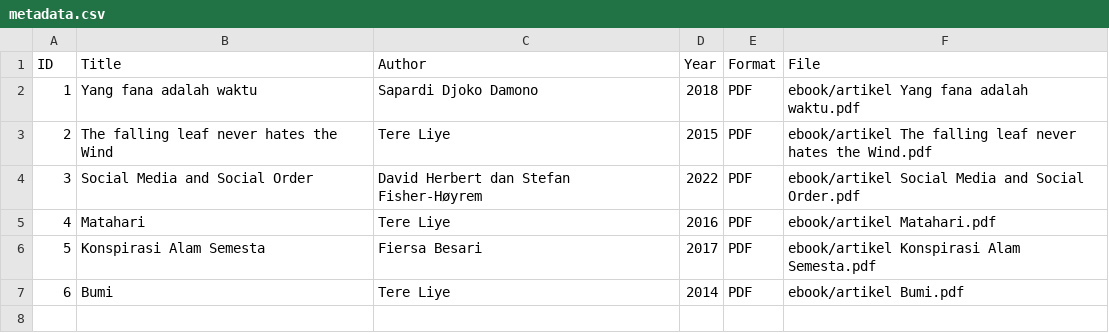
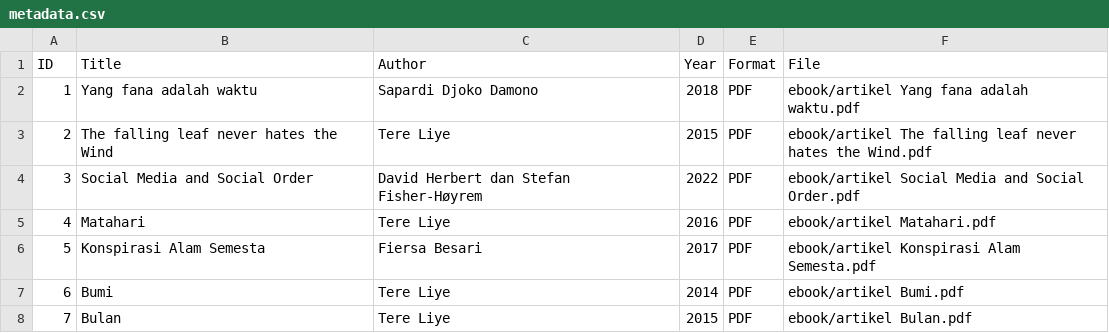
Before and after one commit to wintang-ngaliyan/perpustakaandigital, a CSV file: metadata/metadata.csv, drawn as a sheet; the diff names each change by its address in the sheet, - before the commit and + after, or states it on an @@ line.

Commit message:
Update metadata.csv

```diff
--- a/metadata/metadata.csv
+++ b/metadata/metadata.csv
+row 8: 7 | Bulan | Tere Liye | 2015 | PDF | ebook/artikel Bulan.pdf
```
